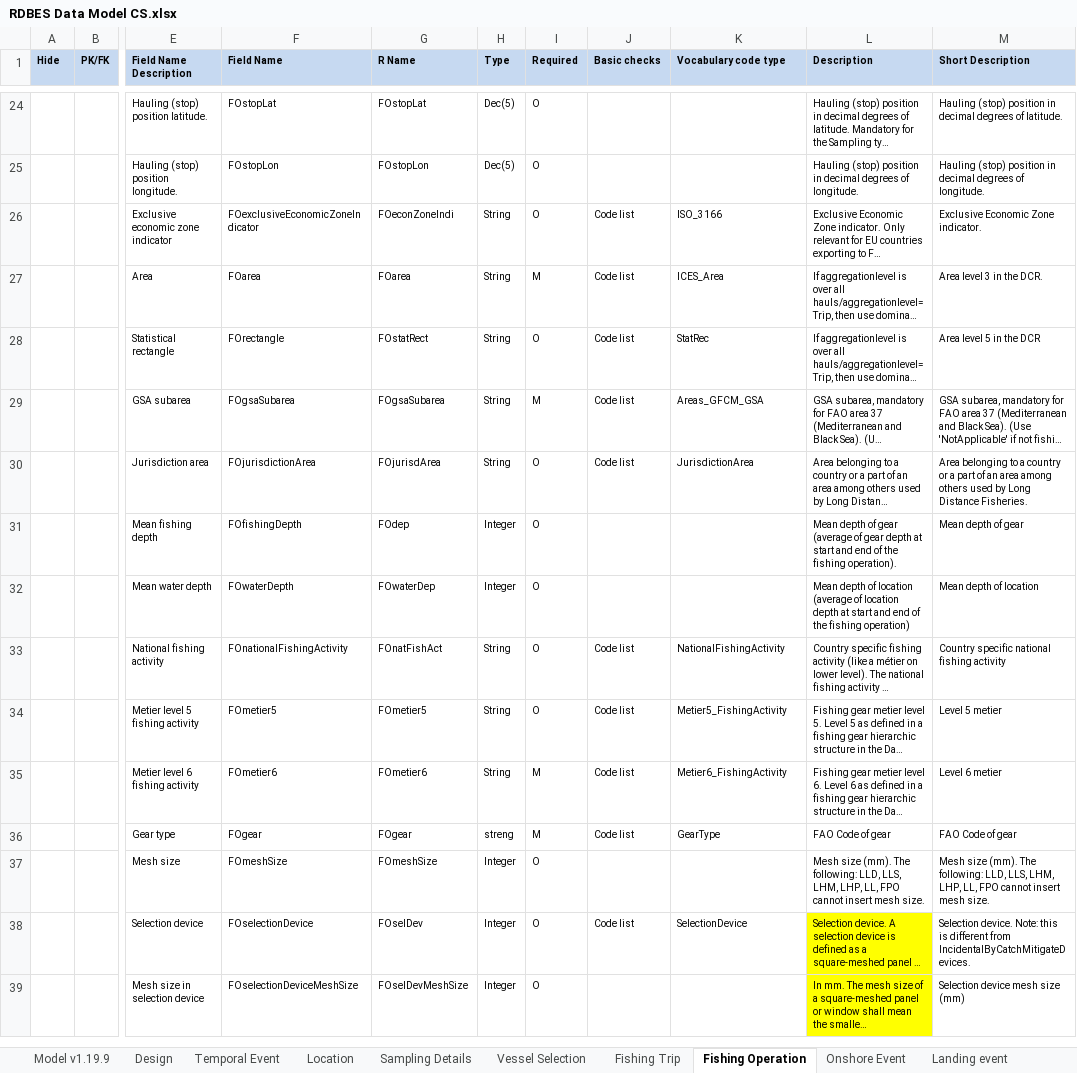
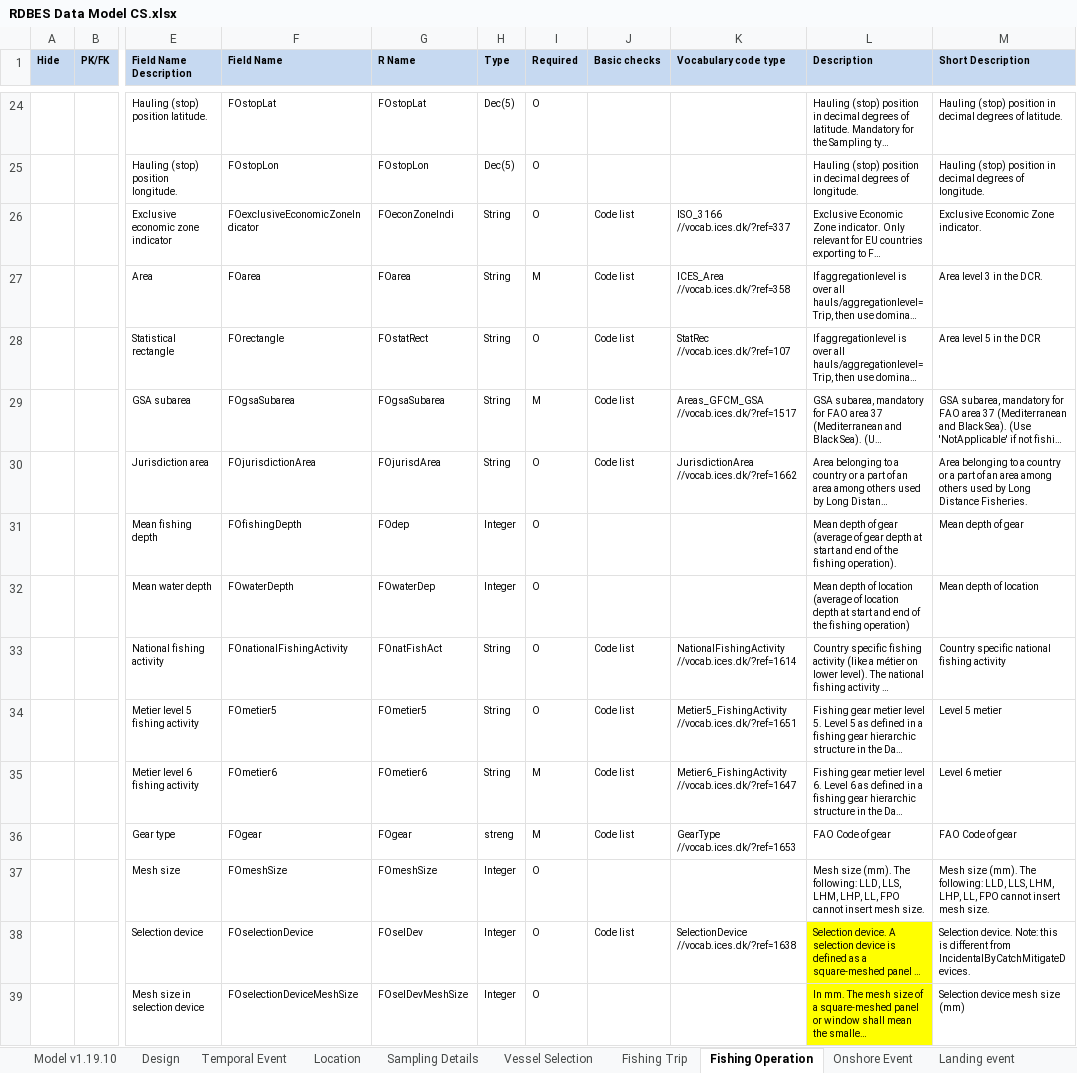
Before and after one commit to ices-tools-dev/RDBES, an Excel workbook: Documents/RDBES Data Model CS.xlsx, sheet Fishing Operation, drawn as a sheet; only a part is shown, gaps mark what is left out; long unchanged cells end in …; values as stored, in another font and other column widths than the file's, no borders; the diff covers the shown part only; the diff names each change by its address in the sheet, - before the commit and + after, or states it on an @@ line.

```diff
--- a/Documents/RDBES Data Model CS.xlsx (sheet Fishing Operation)
+++ b/Documents/RDBES Data Model CS.xlsx (sheet Fishing Operation)
-sheet tab: Model v1.19.9
+sheet tab: Model v1.19.10
-K26 (Vocabulary code type): ISO_3166
+K26 (Vocabulary code type): ISO_3166 //vocab.ices.dk/?ref=337
-K27 (Vocabulary code type): ICES_Area
+K27 (Vocabulary code type): ICES_Area //vocab.ices.dk/?ref=358
-K28 (Vocabulary code type): StatRec
+K28 (Vocabulary code type): StatRec //vocab.ices.dk/?ref=107
-K29 (Vocabulary code type): Areas_GFCM_GSA
+K29 (Vocabulary code type): Areas_GFCM_GSA //vocab.ices.dk/?ref=1517
-K30 (Vocabulary code type): JurisdictionArea
+K30 (Vocabulary code type): JurisdictionArea //vocab.ices.dk/?ref=1662
-K33 (Vocabulary code type): NationalFishingActivity
+K33 (Vocabulary code type): NationalFishingActivity //vocab.ices.dk/?ref=1614
-K34 (Vocabulary code type): Metier5_FishingActivity
+K34 (Vocabulary code type): Metier5_FishingActivity //vocab.ices.dk/?ref=1651
-K35 (Vocabulary code type): Metier6_FishingActivity
+K35 (Vocabulary code type): Metier6_FishingActivity //vocab.ices.dk/?ref=1647
-K36 (Vocabulary code type): GearType
+K36 (Vocabulary code type): GearType //vocab.ices.dk/?ref=1653
-K38 (Vocabulary code type): SelectionDevice
+K38 (Vocabulary code type): SelectionDevice //vocab.ices.dk/?ref=1638
```
Also changed, not shown: 17 edited cells elsewhere in this sheet, sheet Sample, sheet Landing event, sheet Biological Variable, sheet Fishing Trip, sheet Species Selection, sheet Location, 6 more sheets, Documents/RDBES Data Model CL CE.xlsx, Documents/RDBES Data Model VD SL.xlsx.
